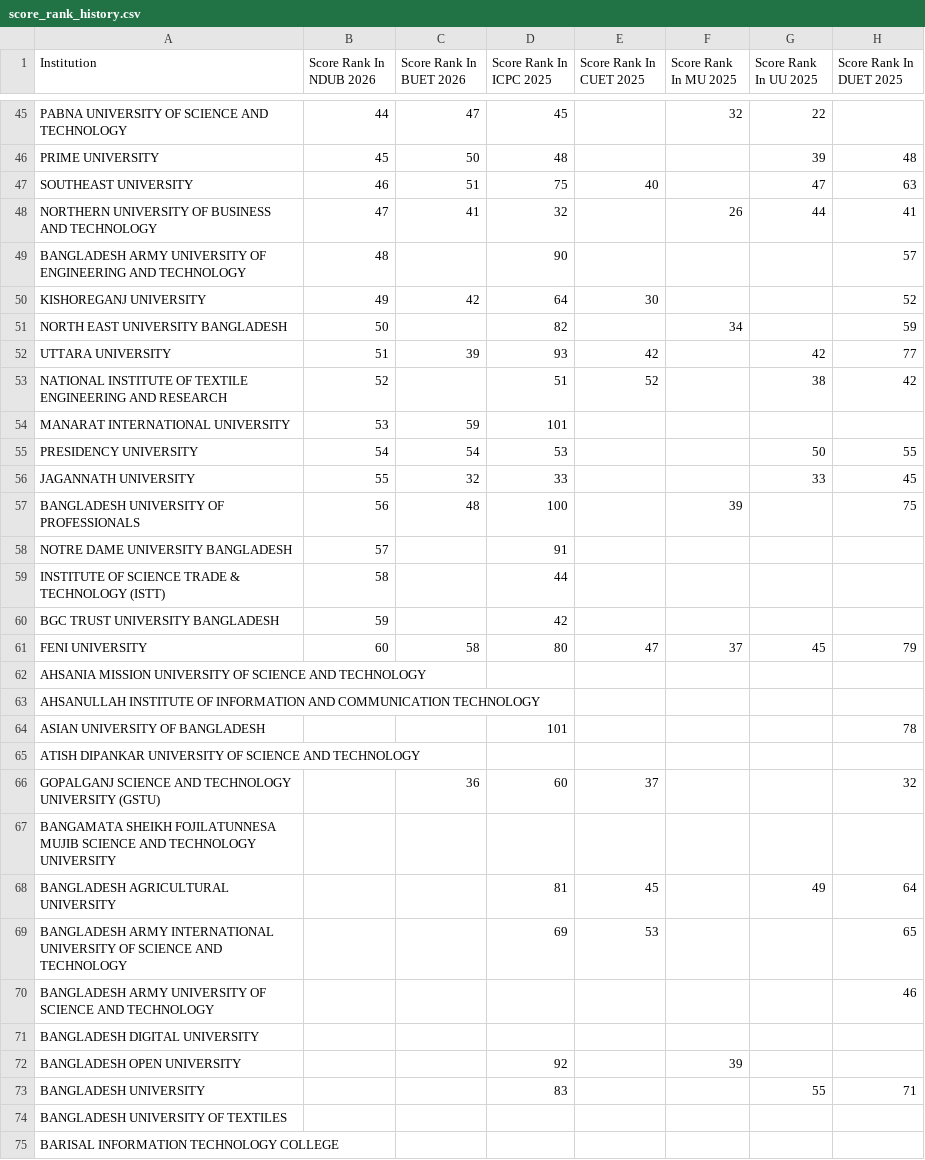
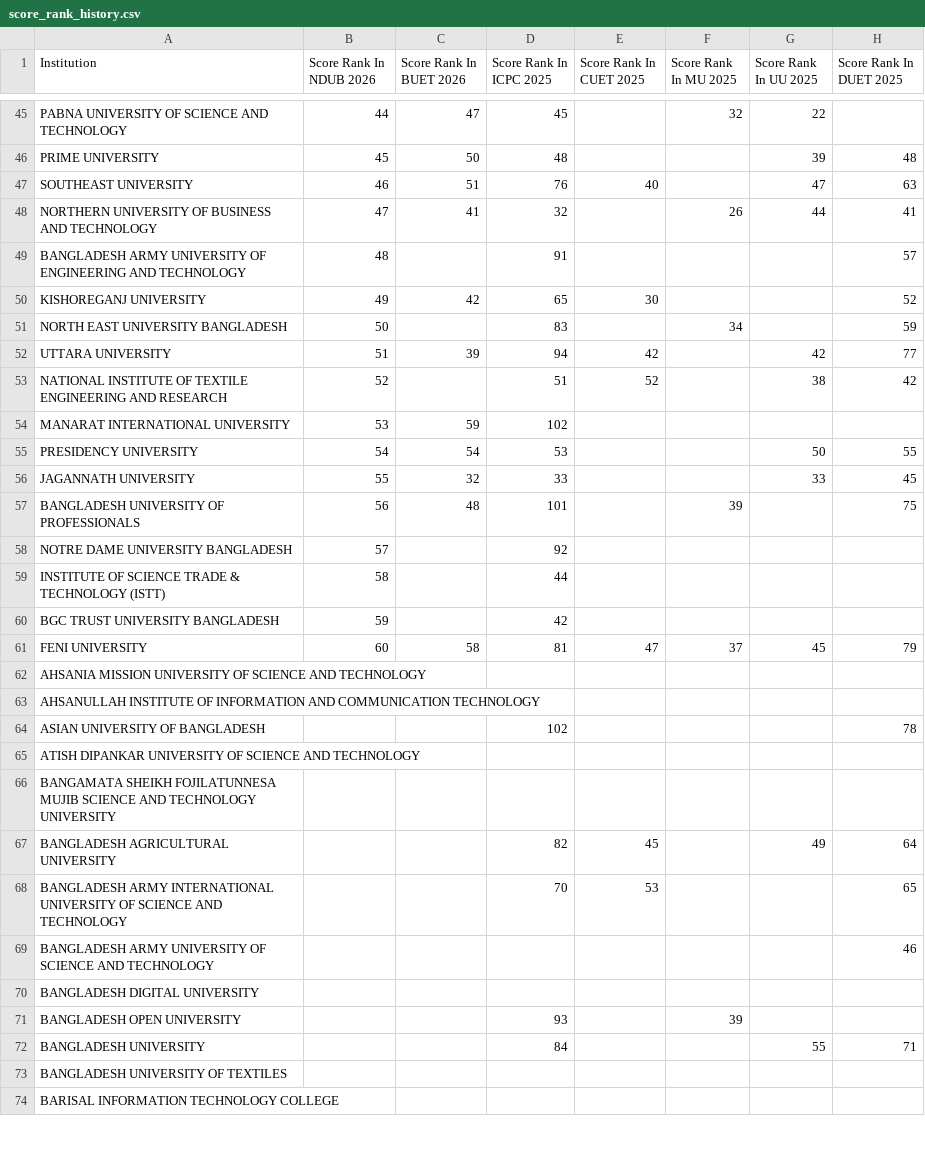
Before and after one commit to ir-rafio/IUPC-Rating, a CSV file: score_calculator/output/score_rank_history.csv, drawn as a sheet; only a part is shown, gaps mark what is left out; addresses are those after the commit; the diff covers the shown part only; the diff names each change by its address in the sheet, - before the commit and + after, or states it on an @@ line.

```diff
--- a/score_calculator/output/score_rank_history.csv
+++ b/score_calculator/output/score_rank_history.csv
-D47 (Score Rank In ICPC 2025): 75
+D47 (Score Rank In ICPC 2025): 76
-D49 (Score Rank In ICPC 2025): 90
+D49 (Score Rank In ICPC 2025): 91
-D50 (Score Rank In ICPC 2025): 64
+D50 (Score Rank In ICPC 2025): 65
-D51 (Score Rank In ICPC 2025): 82
+D51 (Score Rank In ICPC 2025): 83
-D52 (Score Rank In ICPC 2025): 93
+D52 (Score Rank In ICPC 2025): 94
-D54 (Score Rank In ICPC 2025): 101
+D54 (Score Rank In ICPC 2025): 102
-D57 (Score Rank In ICPC 2025): 100
+D57 (Score Rank In ICPC 2025): 101
-D58 (Score Rank In ICPC 2025): 91
+D58 (Score Rank In ICPC 2025): 92
-D61 (Score Rank In ICPC 2025): 80
+D61 (Score Rank In ICPC 2025): 81
-D64 (Score Rank In ICPC 2025): 101
+D64 (Score Rank In ICPC 2025): 102
@@ row 66 moved to row 99: GOPALGANJ SCIENCE AND TECHNOLOGY UNIVERS… @@
-D67 (Score Rank In ICPC 2025): 81
+D67 (Score Rank In ICPC 2025): 82
-D68 (Score Rank In ICPC 2025): 69
+D68 (Score Rank In ICPC 2025): 70
-D71 (Score Rank In ICPC 2025): 92
+D71 (Score Rank In ICPC 2025): 93
-D72 (Score Rank In ICPC 2025): 83
+D72 (Score Rank In ICPC 2025): 84
```
Also changed, not shown: 7 added rows and 39 edited cells elsewhere in this file, performance_calculator/output/performances.csv, rating_calculator/output/latest_ratings.csv, 4 other files.
